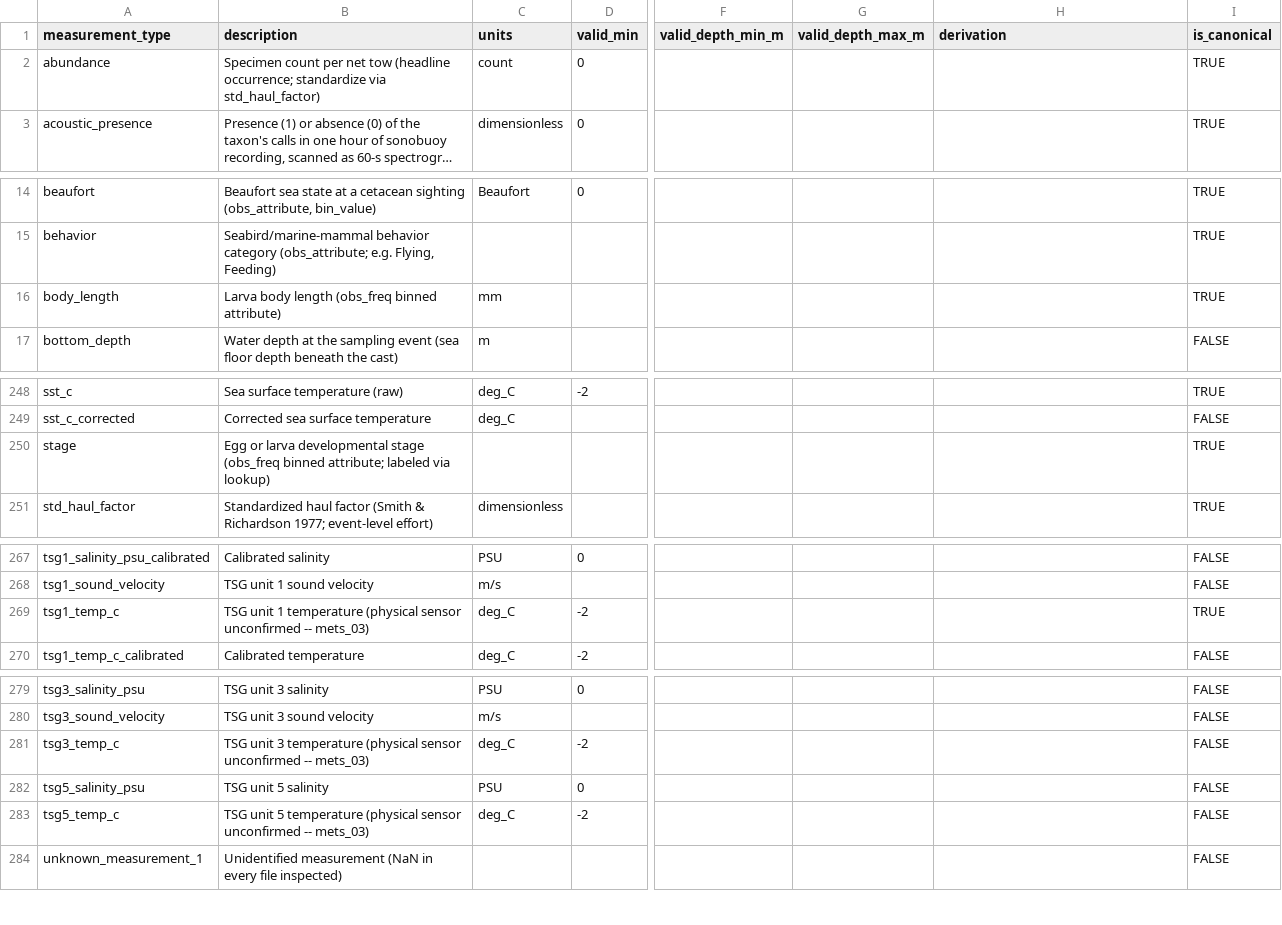
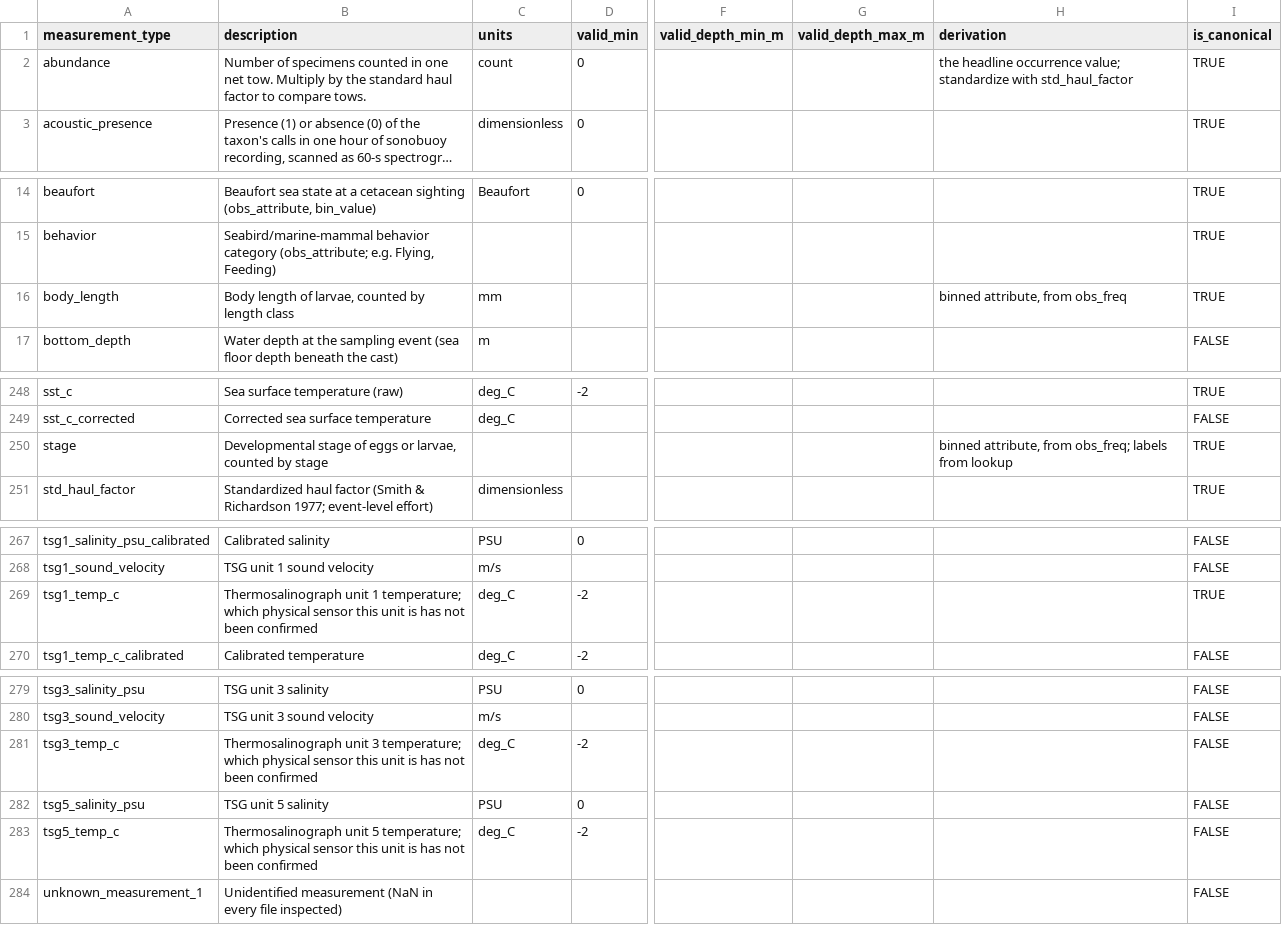
Before and after one commit to CalCOFI/workflows, a CSV file: metadata/measurement_type.csv, drawn as a sheet; only a part is shown, gaps mark what is left out; long unchanged cells end in …; the diff covers the shown part only; the diff names each change by its address in the sheet, - before the commit and + after, or states it on an @@ line.

```diff
--- a/metadata/measurement_type.csv
+++ b/metadata/measurement_type.csv
-B2 (description): Specimen count per net tow (headline occurrence; standardize via std_haul_factor)
+B2 (description): Number of specimens counted in one net tow. Multiply by the standard haul factor to compare tows.
-H2 (derivation): (empty)
+H2 (derivation): the headline occurrence value; standardize with std_haul_factor
-B16 (description): Larva body length (obs_freq binned attribute)
+B16 (description): Body length of larvae, counted by length class
-H16 (derivation): (empty)
+H16 (derivation): binned attribute, from obs_freq
-B250 (description): Egg or larva developmental stage (obs_freq binned attribute; labeled via lookup)
+B250 (description): Developmental stage of eggs or larvae, counted by stage
-H250 (derivation): (empty)
+H250 (derivation): binned attribute, from obs_freq; labels from lookup
-B269 (description): TSG unit 1 temperature (physical sensor unconfirmed -- mets_03)
+B269 (description): Thermosalinograph unit 1 temperature; which physical sensor this unit is has not been confirmed
-B281 (description): TSG unit 3 temperature (physical sensor unconfirmed -- mets_03)
+B281 (description): Thermosalinograph unit 3 temperature; which physical sensor this unit is has not been confirmed
-B283 (description): TSG unit 5 temperature (physical sensor unconfirmed -- mets_03)
+B283 (description): Thermosalinograph unit 5 temperature; which physical sensor this unit is has not been confirmed
```
Also changed, not shown: 1 edited cell elsewhere in this file.
